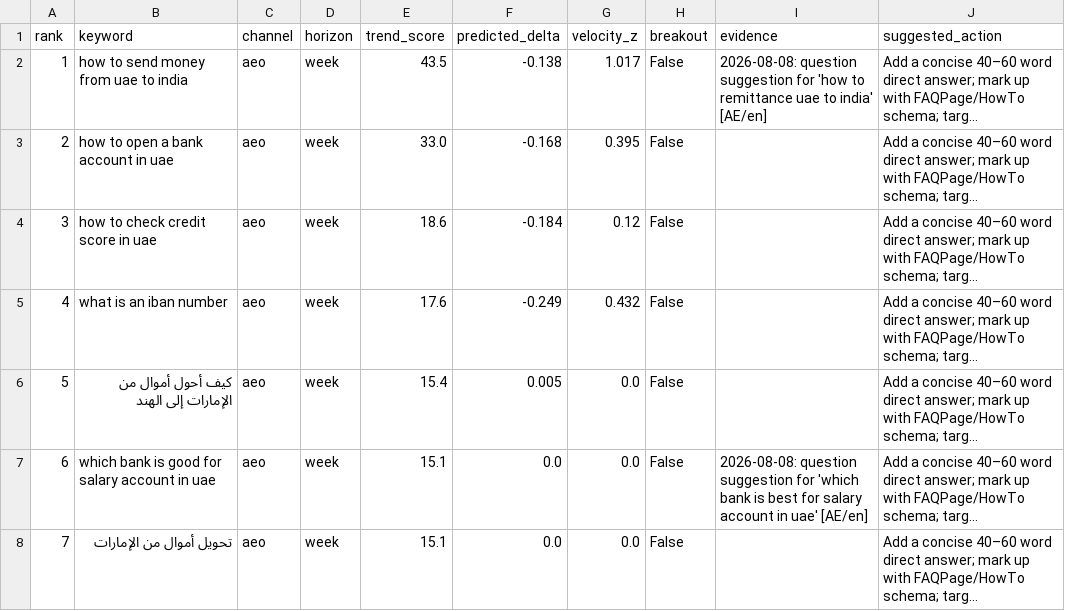
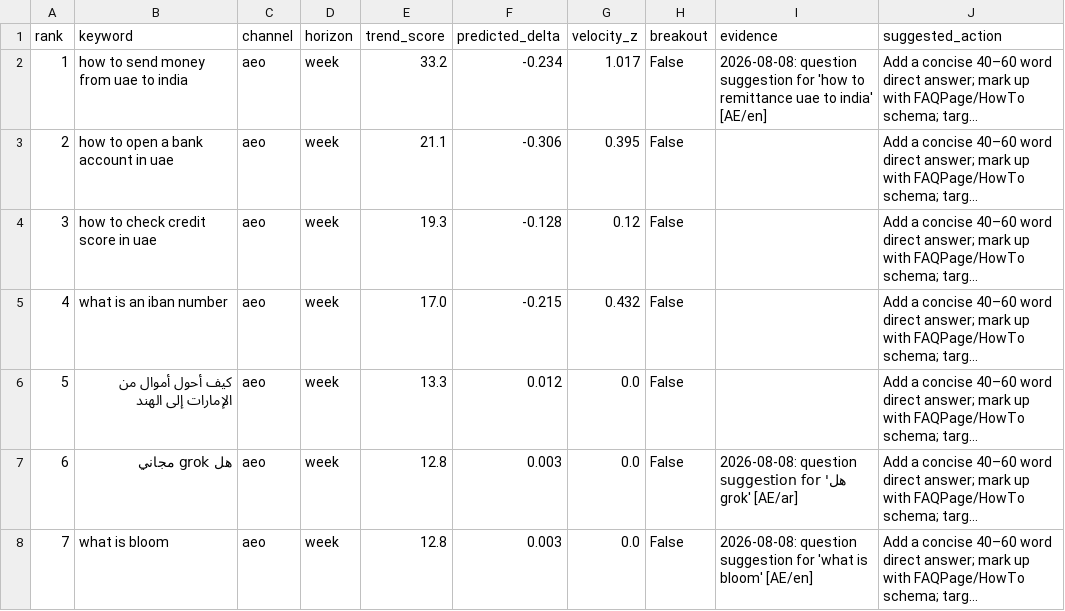
Before and after one commit to raghavhvr/seo-intel, a CSV file: reports/2026-08-08-week-aeo.csv, drawn as a sheet; only a part is shown; long unchanged cells end in …; the diff covers the shown part only; the diff names each change by its address in the sheet, - before the commit and + after, or states it on an @@ line.

```diff
--- a/reports/2026-08-08-week-aeo.csv
+++ b/reports/2026-08-08-week-aeo.csv
-E2 (trend_score): 43.5
+E2 (trend_score): 33.2
-F2 (predicted_delta): -0.138
+F2 (predicted_delta): -0.234
-E3 (trend_score): 33.0
+E3 (trend_score): 21.1
-F3 (predicted_delta): -0.168
+F3 (predicted_delta): -0.306
-E4 (trend_score): 18.6
+E4 (trend_score): 19.3
-F4 (predicted_delta): -0.184
+F4 (predicted_delta): -0.128
-E5 (trend_score): 17.6
+E5 (trend_score): 17.0
-F5 (predicted_delta): -0.249
+F5 (predicted_delta): -0.215
-E6 (trend_score): 15.4
+E6 (trend_score): 13.3
-F6 (predicted_delta): 0.005
+F6 (predicted_delta): 0.012
-B7 (keyword): which bank is good for salary account in uae
+B7 (keyword): هل grok مجاني
-E7:E8 (trend_score): 15.1
+E7:E8 (trend_score): 12.8
-F7:F8 (predicted_delta): 0.0
+F7:F8 (predicted_delta): 0.003
-I7 (evidence): …suggestion for 'which bank is best for salary account in uae' [AE/en]
+I7 (evidence): …suggestion for 'هل grok' [AE/ar]
-B8 (keyword): تحويل أموال من الإمارات
+B8 (keyword): what is bloom
-I8 (evidence): (empty)
+I8 (evidence): 2026-08-08: question suggestion for 'what is bloom' [AE/en]
```
Also changed, not shown: 43 edited cells elsewhere in this file, reports/2026-08-08-month-geo.csv, reports/2026-08-08-month-seo.csv, 11 other files.
